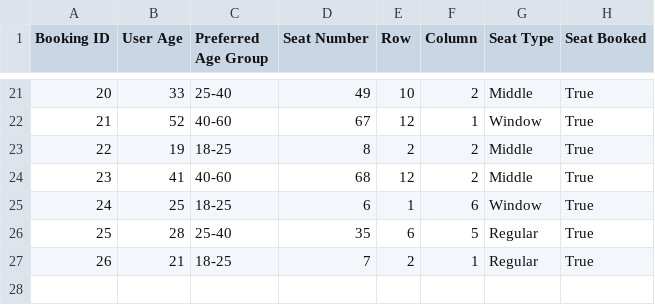
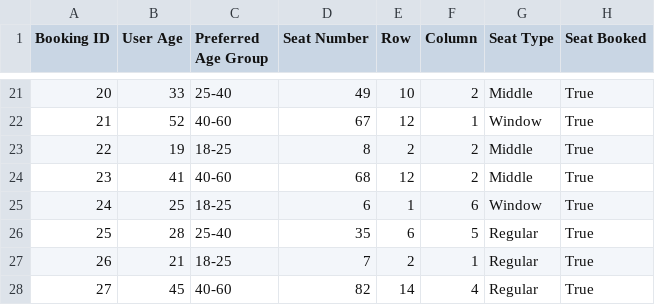
Before and after one commit to Data-Fusion-TIU/IRCTC_upgradation, a CSV file: train_booking_data.csv, drawn as a sheet; only a part is shown, gaps mark what is left out; the diff names each change by its address in the sheet, - before the commit and + after, or states it on an @@ line.

Commit message:
updated the seat design

```diff
--- a/train_booking_data.csv
+++ b/train_booking_data.csv
+row 28: 27 | 45 | 40-60 | 82 | 14 | 4 | Regular | True
```
Also changed, not shown: 4 other files.
